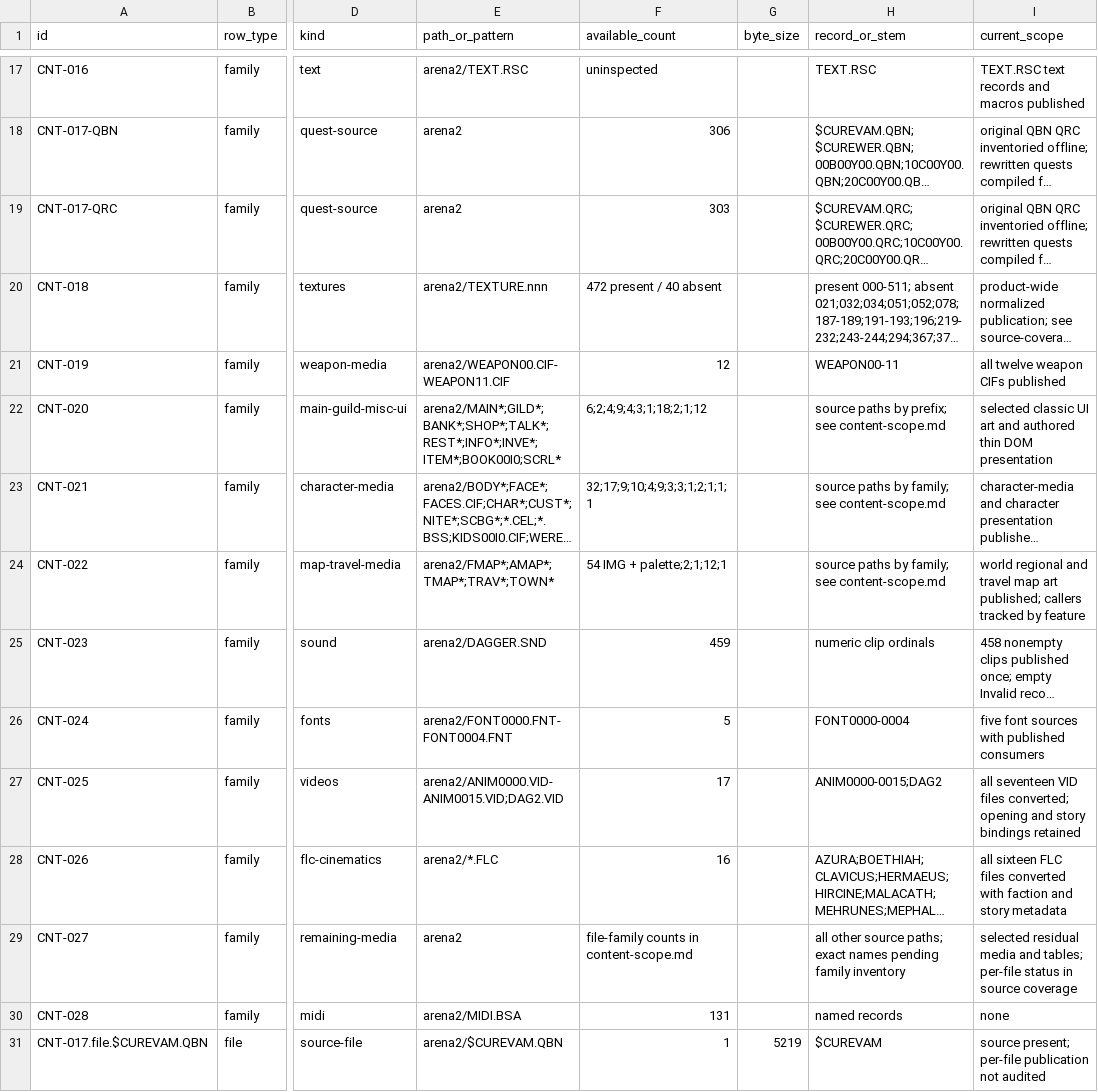
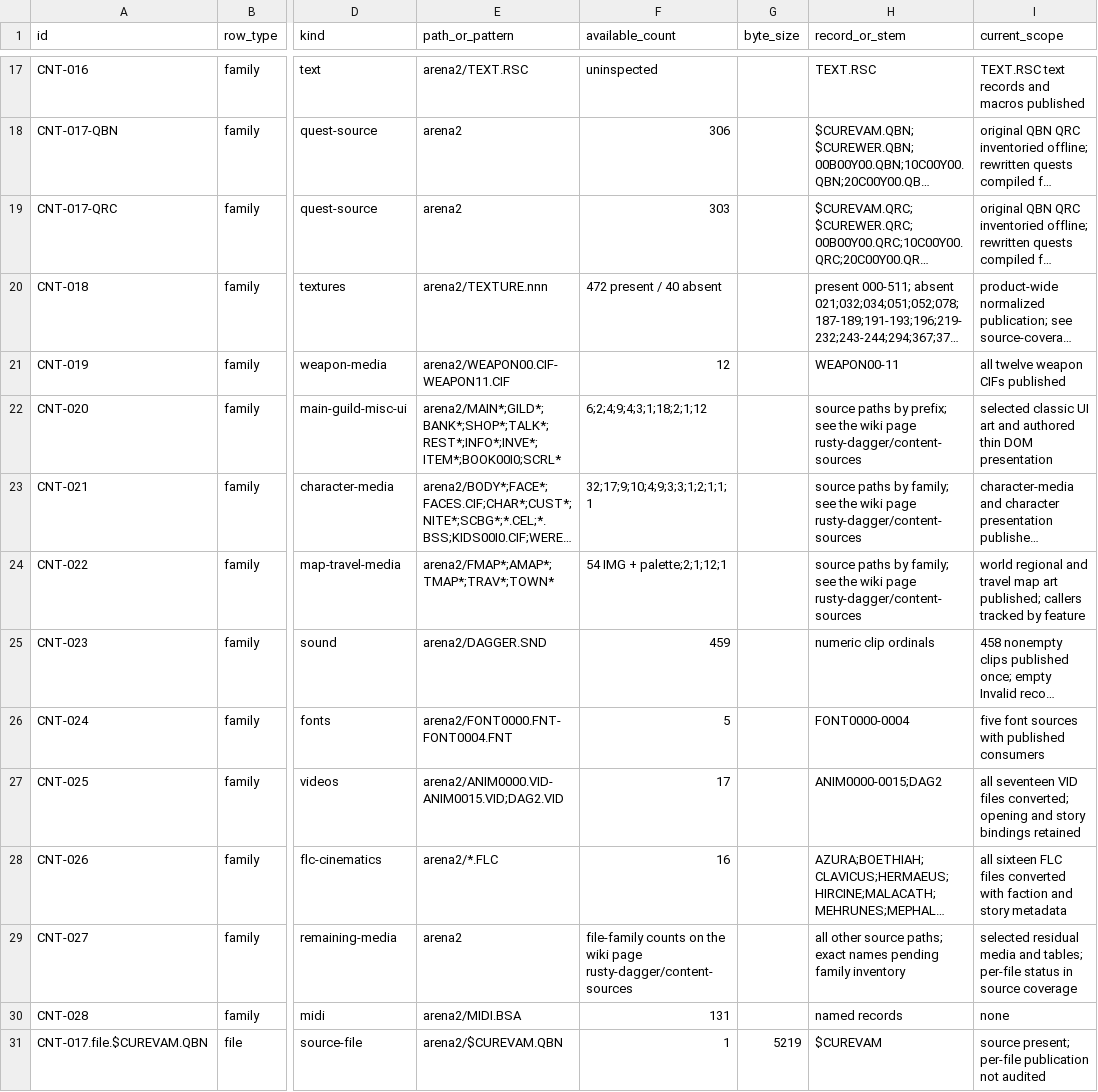
Before and after one commit to FuzzySlipper/rusty-dagger, a CSV file: data/content-source-manifest.csv, drawn as a sheet; only a part is shown, gaps mark what is left out; long unchanged cells end in …; the diff names each change by its address in the sheet, - before the commit and + after, or states it on an @@ line.

```diff
--- a/data/content-source-manifest.csv
+++ b/data/content-source-manifest.csv
-H22 (record_or_stem): …prefix; see content-scope.md
+H22 (record_or_stem): …prefix; see the wiki page rusty-dagger/content-sources
-H23:H24 (record_or_stem): …family; see content-scope.md
+H23:H24 (record_or_stem): …family; see the wiki page rusty-dagger/content-sources
-F29 (available_count): file-family counts in content-scope.md
+F29 (available_count): file-family counts on the wiki page rusty-dagger/content-sources
```
Also changed, not shown: 8 other files.
